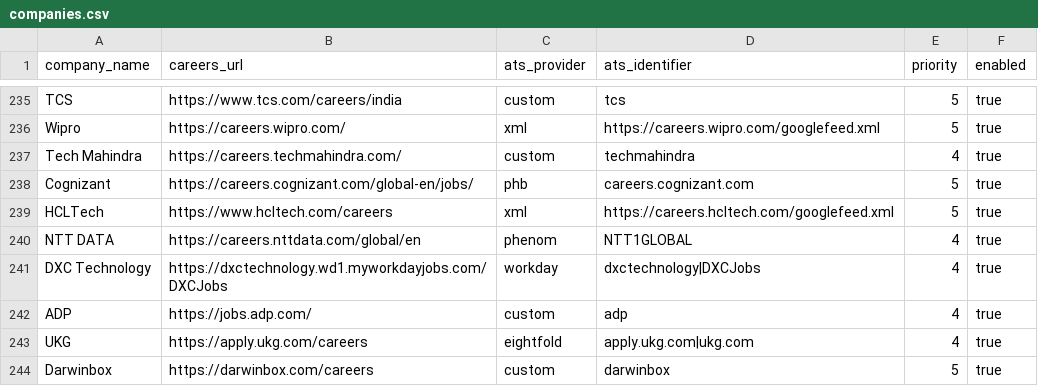
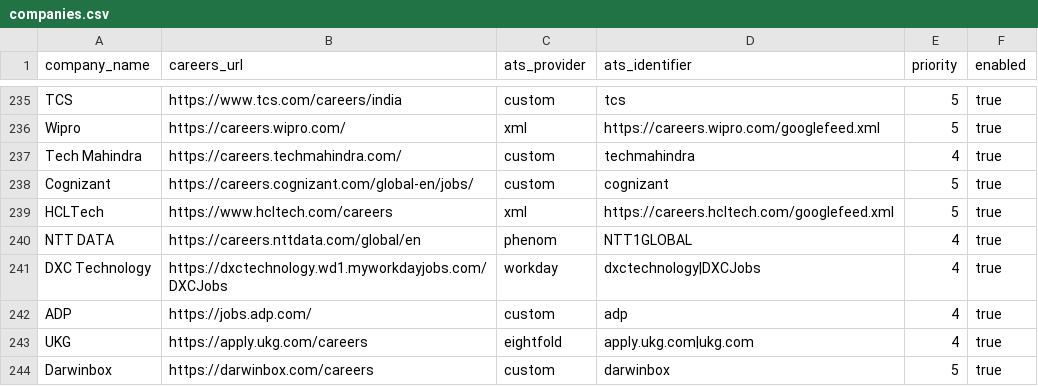
Before and after one commit to chandanvura/JobRadar, a CSV file: companies/companies.csv, drawn as a sheet; only a part is shown, gaps mark what is left out.

Commit message:
Retain Cognizant coverage warning after scheduled-runner access rejection

```diff
--- a/companies/companies.csv
+++ b/companies/companies.csv
@@ -237,3 +237,3 @@ Wipro,https://careers.wipro.com/,xml,https://careers.wipro.com/googlefeed.xml,5,
 Tech Mahindra,https://careers.techmahindra.com/,custom,techmahindra,4,true
-Cognizant,https://careers.cognizant.com/global-en/jobs/,phb,careers.cognizant.com,5,true
+Cognizant,https://careers.cognizant.com/global-en/jobs/,custom,cognizant,5,true
 HCLTech,https://www.hcltech.com/careers,xml,https://careers.hcltech.com/googlefeed.xml,5,true
```
Also changed, not shown: 2 other files.
